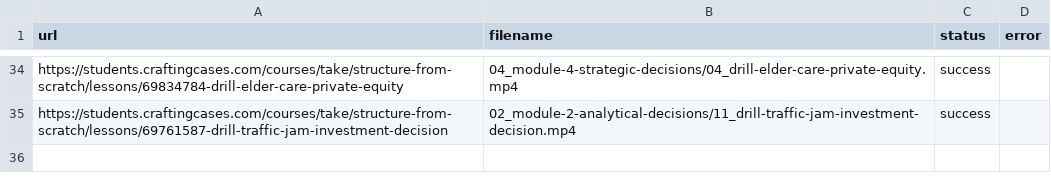
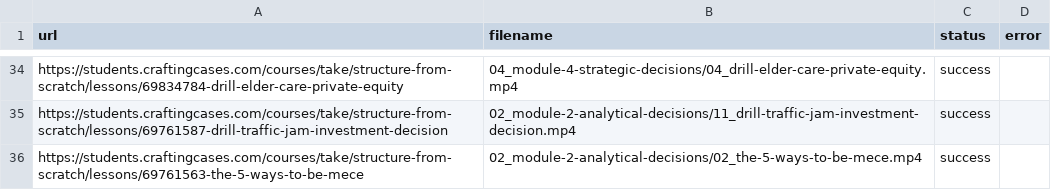
Before and after one commit to coyote1992/recordings_CC, a CSV file: results.csv, drawn as a sheet; only a part is shown, gaps mark what is left out.

```diff
--- a/results.csv
+++ b/results.csv
@@ -35 +35,2 @@ https://students.craftingcases.com/courses/take/structure-from-scratch/lessons/6
 https://students.craftingcases.com/courses/take/structure-from-scratch/lessons/69761587-drill-traffic-jam-investment-decision,02_module-2-analytical-decisions/11_drill-traffic-jam-investment-decision.mp4,success,
+https://students.craftingcases.com/courses/take/structure-from-scratch/lessons/69761563-the-5-ways-to-be-mece,02_module-2-analytical-decisions/02_the-5-ways-to-be-mece.mp4,success,
```
Also changed, not shown: 1 other file.
